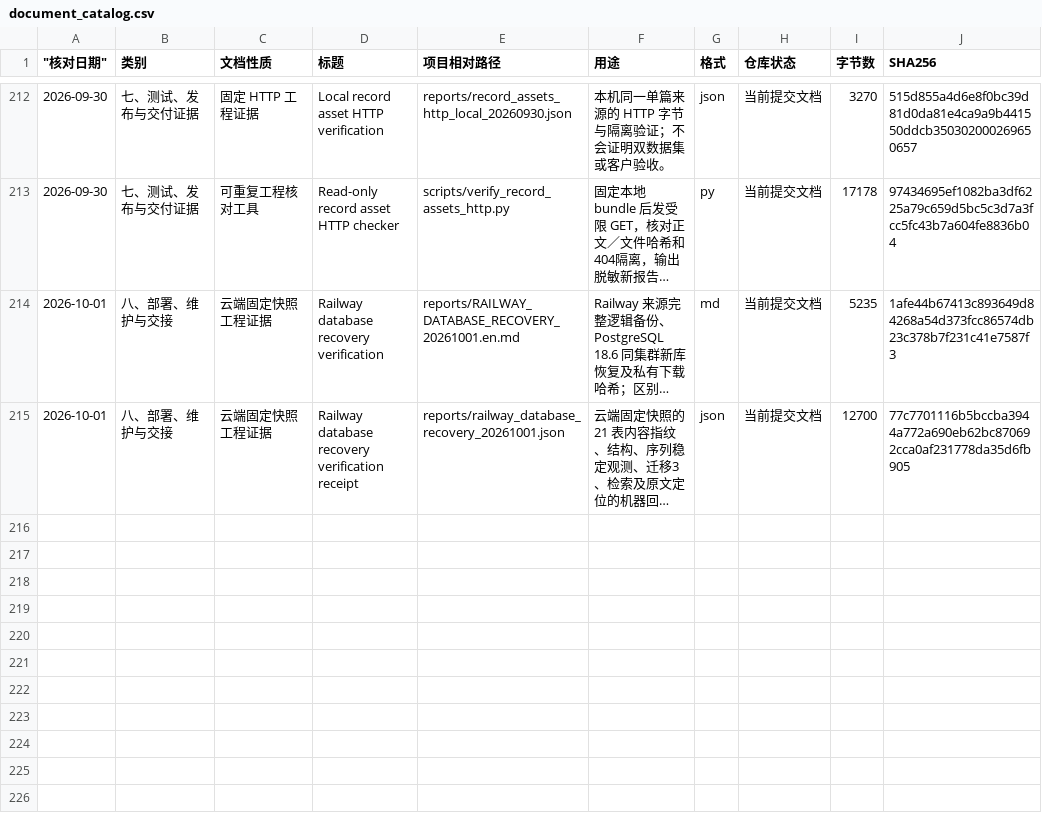
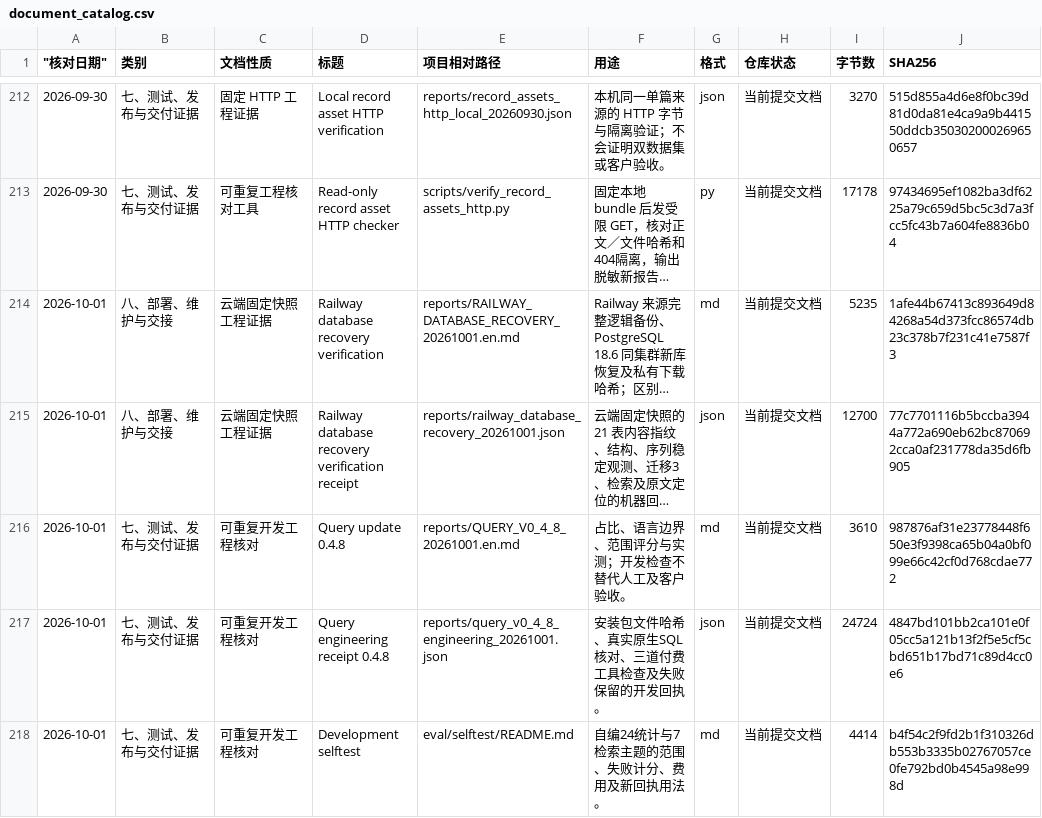
Before and after one commit to yaobc77-ai/ciss-advertising-observatory, a CSV file: docs/document_catalog.csv, drawn as a sheet; only a part is shown, gaps mark what is left out; long unchanged cells end in …; the diff covers the shown part only; the diff names each change by its address in the sheet, - before the commit and + after, or states it on an @@ line.

Commit message:
Add scoped database percentages and correct query evaluation

```diff
--- a/docs/document_catalog.csv
+++ b/docs/document_catalog.csv
+row 216: 2026-10-01 | 七、测试、发布与交付证据 | 可重复开发工程核对 | Query update 0.4.8 | reports/QUERY_V0_4_8_20261001.en.md | 占比、语言边界、范围评分与实测；开发检查不替代人工及客户验收。 | md | 当前提交文档 | 3610 | 987876af31e23778448f650e3f9398ca65b04a0bf099e66c42cf0d768cdae772
+row 217: 2026-10-01 | 七、测试、发布与交付证据 | 可重复开发工程核对 | Query engineering receipt 0.4.8 | reports/query_v0_4_8_engineering_20261001.json | 安装包文件哈希、真实原生SQL核对、三道付费工具检查及失败保留的开发回执。 | json | 当前提交文档 | 24724 | 4847bd101bb2ca101e0f05cc5a121b13f2f5e5cf5cbd651b17bd71c89d4cc0e6
+row 218: 2026-10-01 | 七、测试、发布与交付证据 | 可重复开发工程核对 | Development selftest | eval/selftest/README.md | 自编24统计与7检索主题的范围、失败计分、费用及新回执用法。 | md | 当前提交文档 | 4414 | b4f54c2f9fd2b1f310326db553b3335b02767057ce0fe792bd0b4545a98e998d
```
Also changed, not shown: 2 added rows and 12 edited cells elsewhere in this file, 24 other files.
